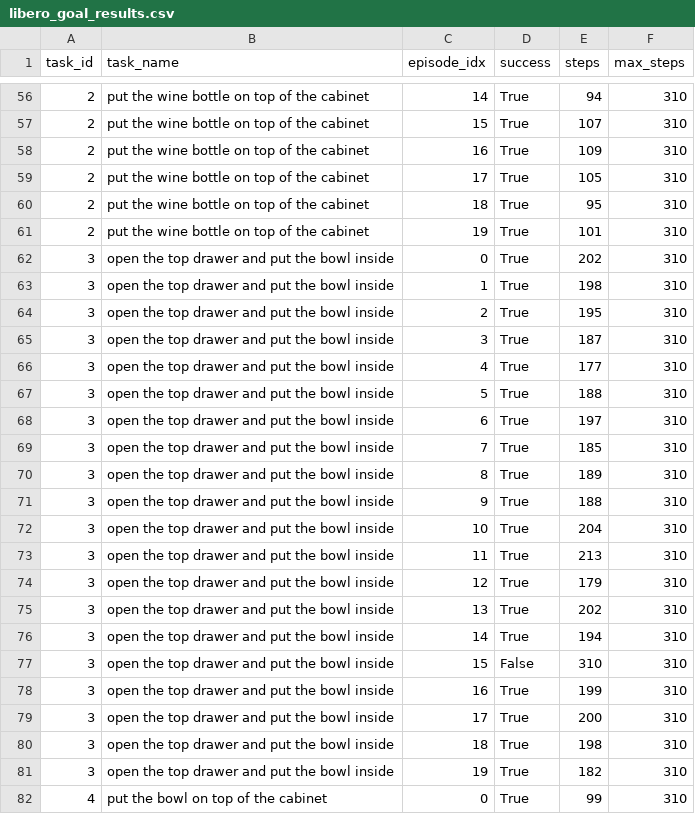
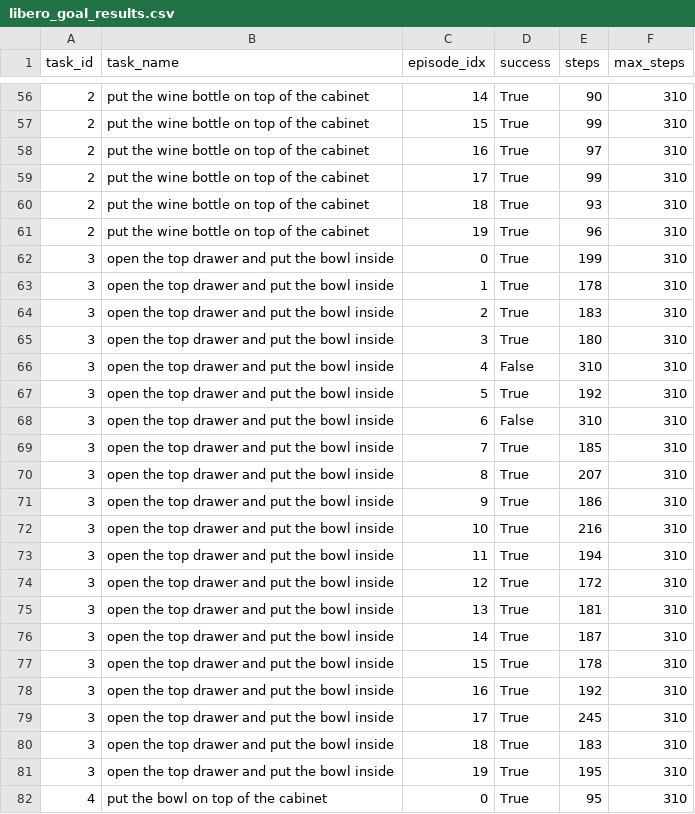
Before and after one commit to JingxuanZhang77/openpi_duquant, a CSV file: results/libero/libero_goal_results.csv, drawn as a sheet; only a part is shown, gaps mark what is left out; the diff covers the shown part only.

```diff
--- a/results/libero/libero_goal_results.csv
+++ b/results/libero/libero_goal_results.csv
@@ -56,27 +56,27 @@ task_id,task_name,episode_idx,success,steps,max_steps
-2,put the wine bottle on top of the cabinet,14,True,94,310
-2,put the wine bottle on top of the cabinet,15,True,107,310
-2,put the wine bottle on top of the cabinet,16,True,109,310
-2,put the wine bottle on top of the cabinet,17,True,105,310
-2,put the wine bottle on top of the cabinet,18,True,95,310
-2,put the wine bottle on top of the cabinet,19,True,101,310
-3,open the top drawer and put the bowl inside,0,True,202,310
-3,open the top drawer and put the bowl inside,1,True,198,310
-3,open the top drawer and put the bowl inside,2,True,195,310
-3,open the top drawer and put the bowl inside,3,True,187,310
-3,open the top drawer and put the bowl inside,4,True,177,310
-3,open the top drawer and put the bowl inside,5,True,188,310
-3,open the top drawer and put the bowl inside,6,True,197,310
+2,put the wine bottle on top of the cabinet,14,True,90,310
+2,put the wine bottle on top of the cabinet,15,True,99,310
+2,put the wine bottle on top of the cabinet,16,True,97,310
+2,put the wine bottle on top of the cabinet,17,True,99,310
+2,put the wine bottle on top of the cabinet,18,True,93,310
+2,put the wine bottle on top of the cabinet,19,True,96,310
+3,open the top drawer and put the bowl inside,0,True,199,310
+3,open the top drawer and put the bowl inside,1,True,178,310
+3,open the top drawer and put the bowl inside,2,True,183,310
+3,open the top drawer and put the bowl inside,3,True,180,310
+3,open the top drawer and put the bowl inside,4,False,310,310
+3,open the top drawer and put the bowl inside,5,True,192,310
+3,open the top drawer and put the bowl inside,6,False,310,310
 3,open the top drawer and put the bowl inside,7,True,185,310
-3,open the top drawer and put the bowl inside,8,True,189,310
-3,open the top drawer and put the bowl inside,9,True,188,310
-3,open the top drawer and put the bowl inside,10,True,204,310
-3,open the top drawer and put the bowl inside,11,True,213,310
-3,open the top drawer and put the bowl inside,12,True,179,310
-3,open the top drawer and put the bowl inside,13,True,202,310
-3,open the top drawer and put the bowl inside,14,True,194,310
-3,open the top drawer and put the bowl inside,15,False,310,310
-3,open the top drawer and put the bowl inside,16,True,199,310
-3,open the top drawer and put the bowl inside,17,True,200,310
-3,open the top drawer and put the bowl inside,18,True,198,310
-3,open the top drawer and put the bowl inside,19,True,182,310
-4,put the bowl on top of the cabinet,0,True,99,310
+3,open the top drawer and put the bowl inside,8,True,207,310
+3,open the top drawer and put the bowl inside,9,True,186,310
+3,open the top drawer and put the bowl inside,10,True,216,310
+3,open the top drawer and put the bowl inside,11,True,194,310
+3,open the top drawer and put the bowl inside,12,True,172,310
+3,open the top drawer and put the bowl inside,13,True,181,310
+3,open the top drawer and put the bowl inside,14,True,187,310
+3,open the top drawer and put the bowl inside,15,True,178,310
+3,open the top drawer and put the bowl inside,16,True,192,310
+3,open the top drawer and put the bowl inside,17,True,245,310
+3,open the top drawer and put the bowl inside,18,True,183,310
+3,open the top drawer and put the bowl inside,19,True,195,310
+4,put the bowl on top of the cabinet,0,True,95,310
```
Also changed, not shown: 164 edited cells elsewhere in this file, results/libero/libero_10_results.csv, results/libero/libero_object_results.csv, 5 other files.
